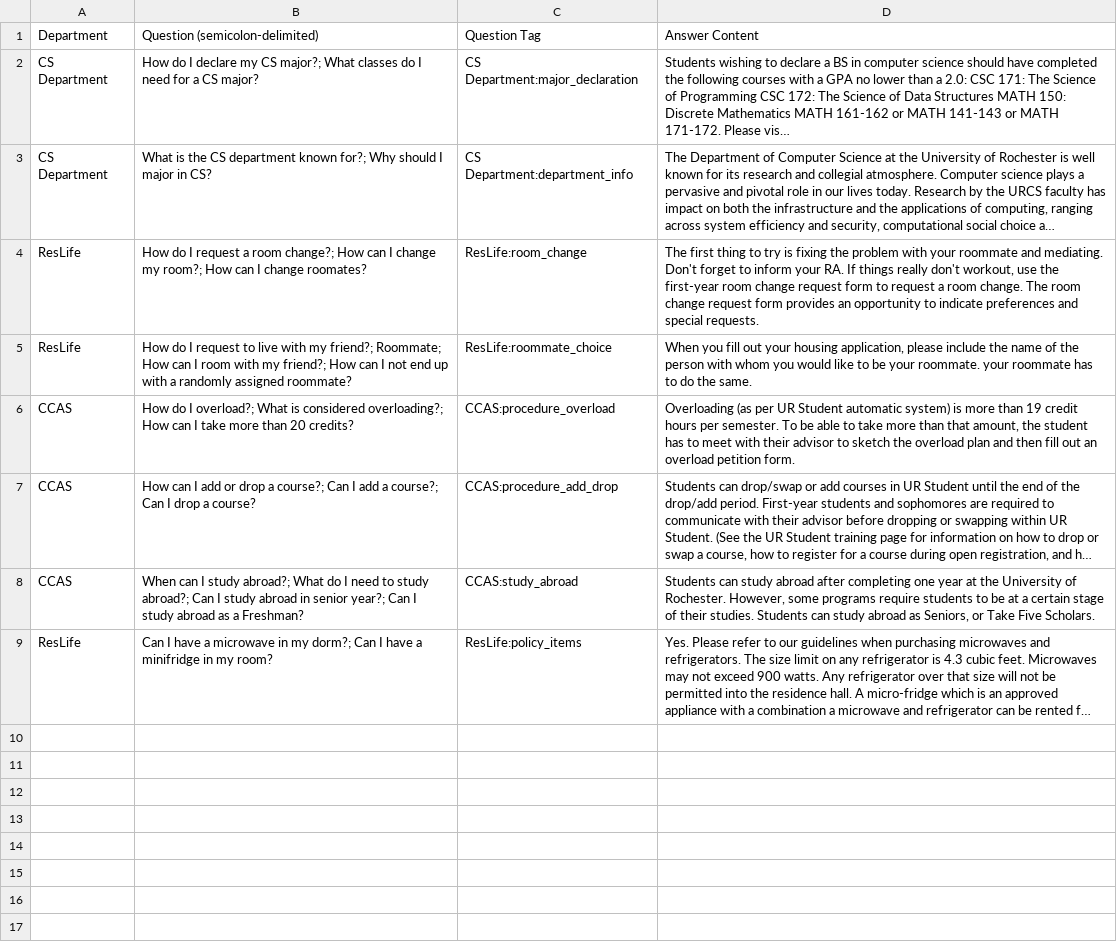
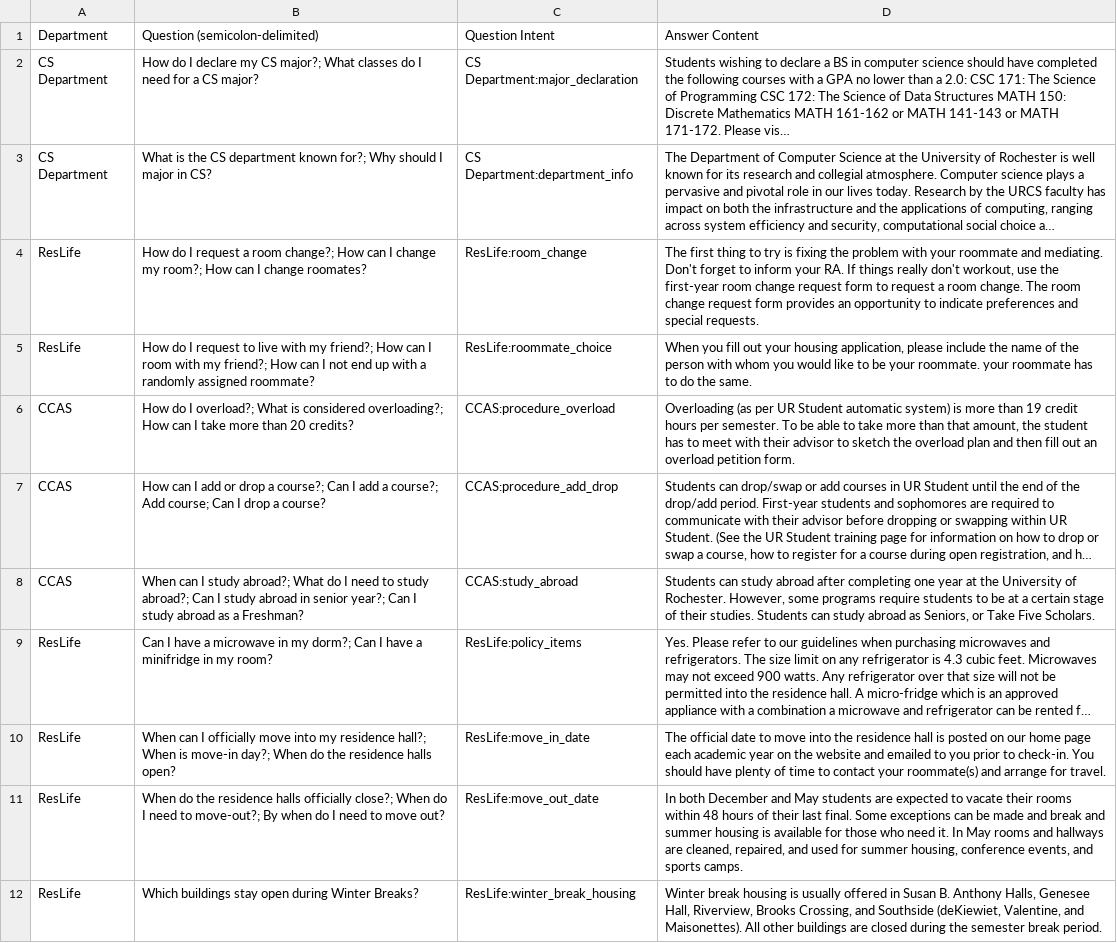
Before and after one commit to contrastful/ur_answered, a CSV file: js-nlp/data/qna.csv, drawn as a sheet; only a part is shown; long unchanged cells end in …; the diff covers the shown part only; the diff names each change by its address in the sheet, - before the commit and + after, or states it on an @@ line.

```diff
--- a/js-nlp/data/qna.csv
+++ b/js-nlp/data/qna.csv
-C1: Question Tag
+C1: Question Intent
-B5 (Question (semicolon-delimited)): …my friend?; Roommate; How can…
+B5 (Question (semicolon-delimited)): …my friend?; How can…
-B7 (Question (semicolon-delimited)): …a course?; Can I…
+B7 (Question (semicolon-delimited)): …a course?; Add course; Can I…
+row 10: ResLife | When can I officially move into my residence hall?; When is move-in day?; When do the residence halls open? | ResLife:move_in_date | The official date to move into the residence hall is posted on our home page each academic year on the website and emailed to you prior to check-in. You should have plenty of time to contact your roommate(s) and arrange for travel.
+row 11: ResLife | When do the residence halls officially close?; When do I need to move-out?; By when do I need to move out? | ResLife:move_out_date | In both December and May students are expected to vacate their rooms within 48 hours of their last final. Some exceptions can be made and break and summer housing is available for those who need it. In May rooms and hallways are cleaned, repaired, and used for summer housing, conference events, and sports camps.
+row 12: ResLife | Which buildings stay open during Winter Breaks? | ResLife:winter_break_housing | Winter break housing is usually offered in Susan B. Anthony Halls, Genesee Hall, Riverview, Brooks Crossing, and Southside (deKiewiet, Valentine, and Maisonettes). All other buildings are closed during the semester break period.
```
Also changed, not shown: 8 added rows elsewhere in this file, 9 other files.
